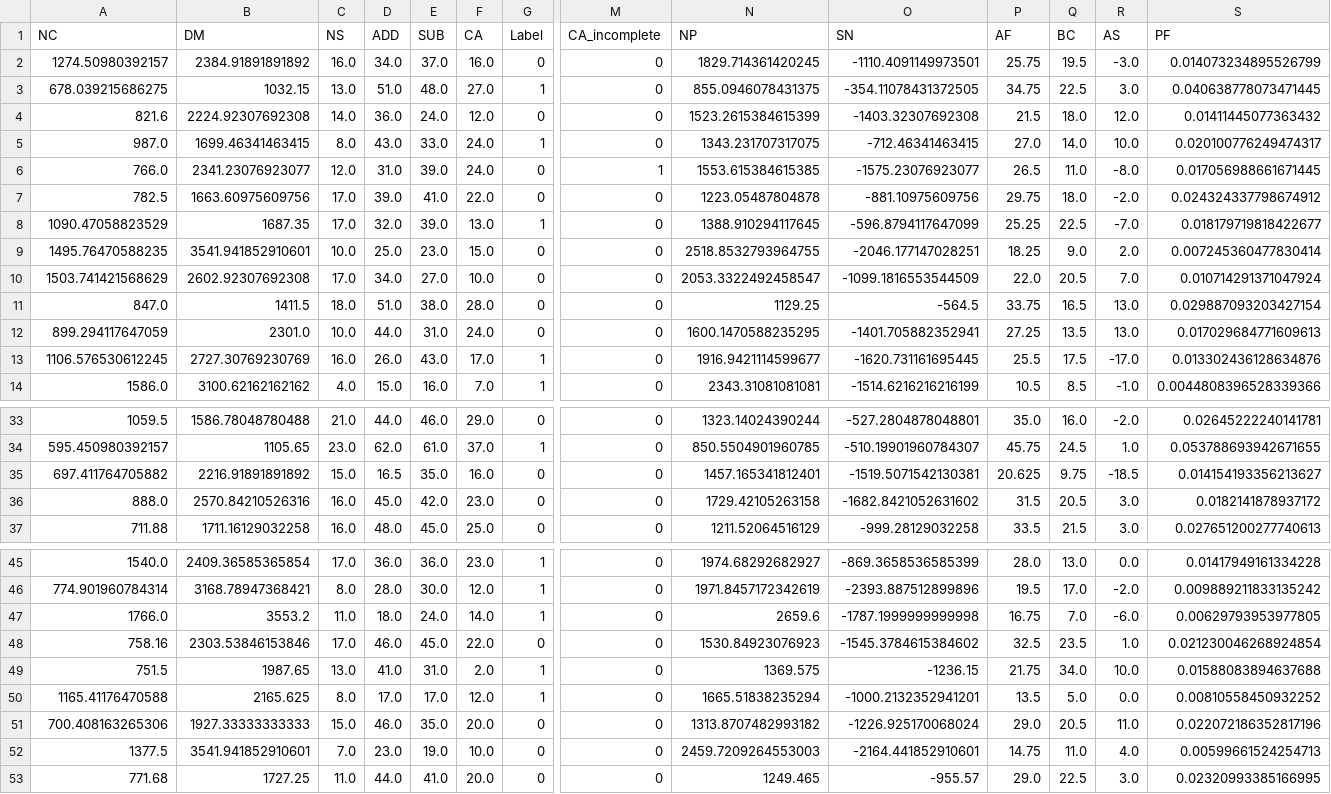
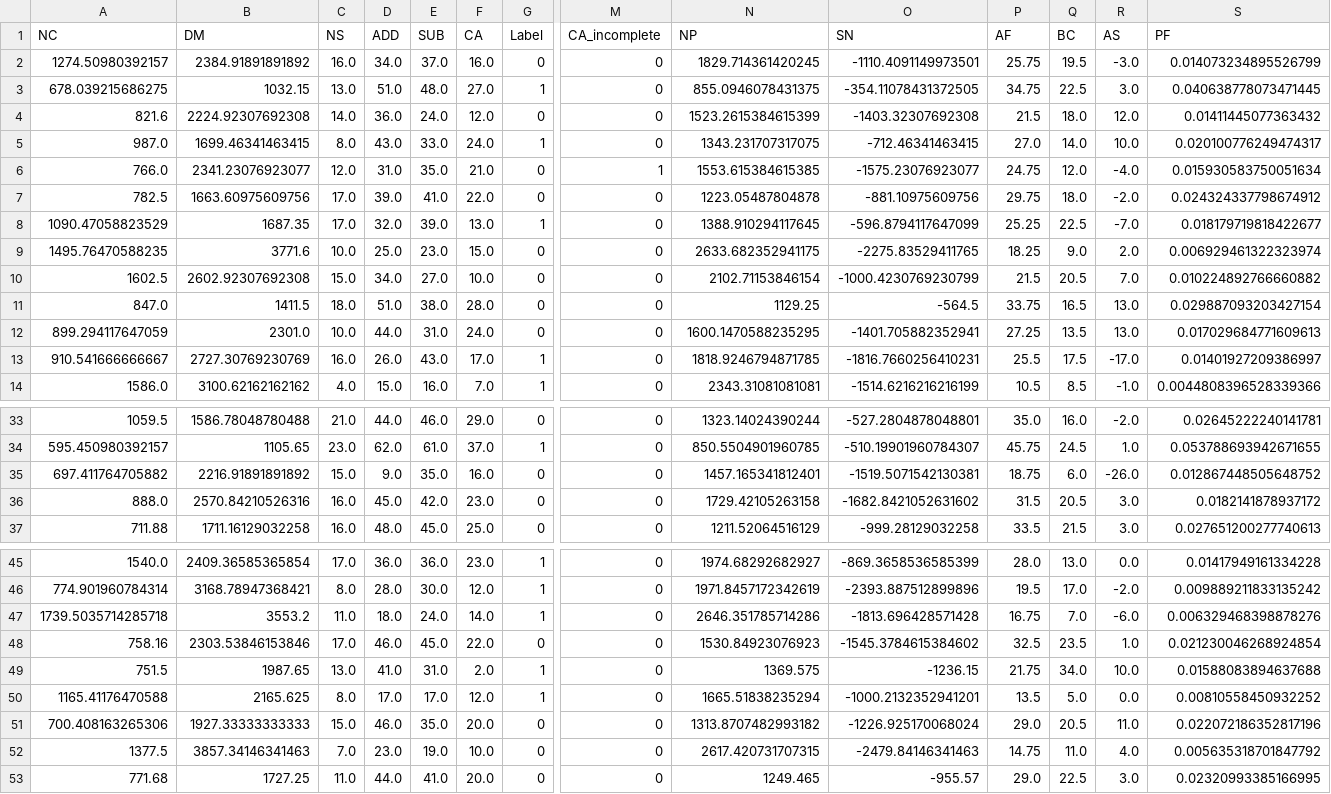
Before and after one commit to DysCalc/DysCalc-ML-Development, a CSV file: datasets/processed/test.csv, drawn as a sheet; only a part is shown, gaps mark what is left out; the diff covers the shown part only; the diff names each change by its address in the sheet, - before the commit and + after, or states it on an @@ line.

```diff
--- a/datasets/processed/test.csv
+++ b/datasets/processed/test.csv
-E6 (SUB): 39.0
+E6 (SUB): 35.0
-F6 (CA): 24.0
+F6 (CA): 21.0
-P6 (AF): 26.5
+P6 (AF): 24.75
-Q6 (BC): 11.0
+Q6 (BC): 12.0
-R6 (AS): -8.0
+R6 (AS): -4.0
-S6 (PF): 0.017056988661671445
+S6 (PF): 0.015930583750051634
-B9 (DM): 3541.941852910601
+B9 (DM): 3771.6
-N9 (NP): 2518.8532793964755
+N9 (NP): 2633.682352941175
-O9 (SN): -2046.177147028251
+O9 (SN): -2275.83529411765
-S9 (PF): 0.007245360477830414
+S9 (PF): 0.006929461322323974
-A10 (NC): 1503.741421568629
+A10 (NC): 1602.5
-C10 (NS): 17.0
+C10 (NS): 15.0
-N10 (NP): 2053.3322492458547
+N10 (NP): 2102.71153846154
-O10 (SN): -1099.1816553544509
+O10 (SN): -1000.4230769230799
-P10 (AF): 22.0
+P10 (AF): 21.5
-S10 (PF): 0.010714291371047924
+S10 (PF): 0.010224892766660882
-A13 (NC): 1106.576530612245
+A13 (NC): 910.541666666667
-N13 (NP): 1916.9421114599677
+N13 (NP): 1818.9246794871785
-O13 (SN): -1620.731161695445
+O13 (SN): -1816.7660256410231
-S13 (PF): 0.013302436128634876
+S13 (PF): 0.01401927209386997
-D35 (ADD): 16.5
+D35 (ADD): 9.0
-P35 (AF): 20.625
+P35 (AF): 18.75
-Q35 (BC): 9.75
+Q35 (BC): 6.0
-R35 (AS): -18.5
+R35 (AS): -26.0
-S35 (PF): 0.014154193356213627
+S35 (PF): 0.012867448505648752
-A47 (NC): 1766.0
+A47 (NC): 1739.5035714285718
-N47 (NP): 2659.6
+N47 (NP): 2646.351785714286
-O47 (SN): -1787.1999999999998
+O47 (SN): -1813.696428571428
-S47 (PF): 0.00629793953977805
+S47 (PF): 0.006329468398878276
-B52 (DM): 3541.941852910601
+B52 (DM): 3857.34146341463
-N52 (NP): 2459.7209264553003
+N52 (NP): 2617.420731707315
-O52 (SN): -2164.441852910601
+O52 (SN): -2479.84146341463
-S52 (PF): 0.00599661524254713
+S52 (PF): 0.005635318701847792
```
Also changed, not shown: 19 edited cells elsewhere in this file, datasets/processed/s_train.csv, datasets/processed/val.csv, 48 other files.
